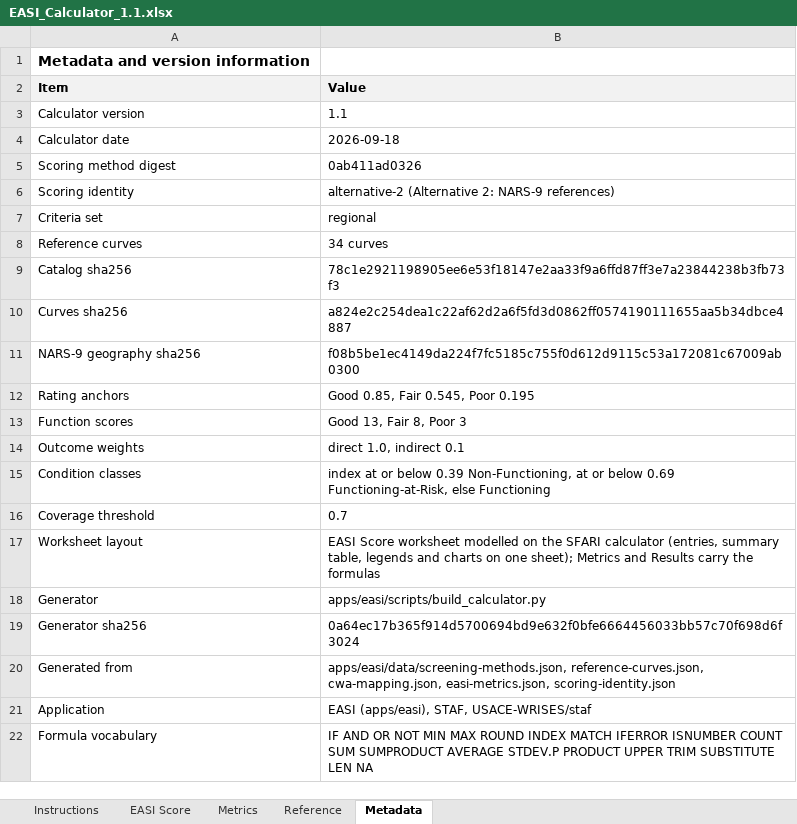
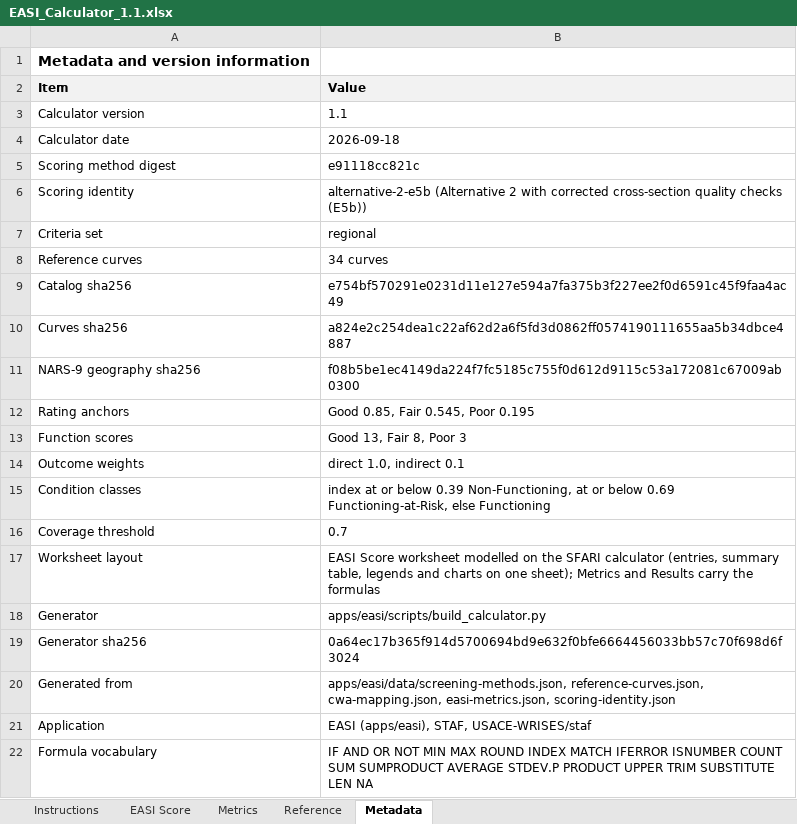
Before and after one commit to USACE-WRISES/staf, an Excel workbook: apps/easi/www/calculator/EASI_Calculator_1.1.xlsx, sheet Metadata, drawn as a sheet; values as stored, in another font and other column widths than the file's, no borders; the diff names each change by its address in the sheet, - before the commit and + after, or states it on an @@ line.

Commit message:
easi: activate easi-screening v2, pinned (D20); calculator 1.1 from v2; StreamCurves' vendored EASI re-synced
export_easi_method.py --write-easi-data --pin: the two method files v2 changes
(screening-methods.json, scoring-identity.json) and data/source/adopted-method.json, the pin EASI
loads its adopted method by (cache, then the library release, then this bundled copy, each
verified against the pin; never a newer version). The committed workbook regenerated from the v2
files is byte-identical to the library's (8da078bf).

```diff
--- a/apps/easi/www/calculator/EASI_Calculator_1.1.xlsx (sheet Metadata)
+++ b/apps/easi/www/calculator/EASI_Calculator_1.1.xlsx (sheet Metadata)
-B5 (Value): 0ab411ad0326
+B5 (Value): e91118cc821c
-B6 (Value): alternative-2 (Alternative 2: NARS-9 references)
+B6 (Value): alternative-2-e5b (Alternative 2 with corrected cross-section quality checks (E5b))
-B9 (Value): 78c1e2921198905ee6e53f18147e2aa33f9a6ffd87ff3e7a23844238b3fb73f3
+B9 (Value): e754bf570291e0231d11e127e594a7fa375b3f227ee2f0d6591c45f9faa4ac49
```
Also changed, not shown: sheet Instructions, 6 other files.
